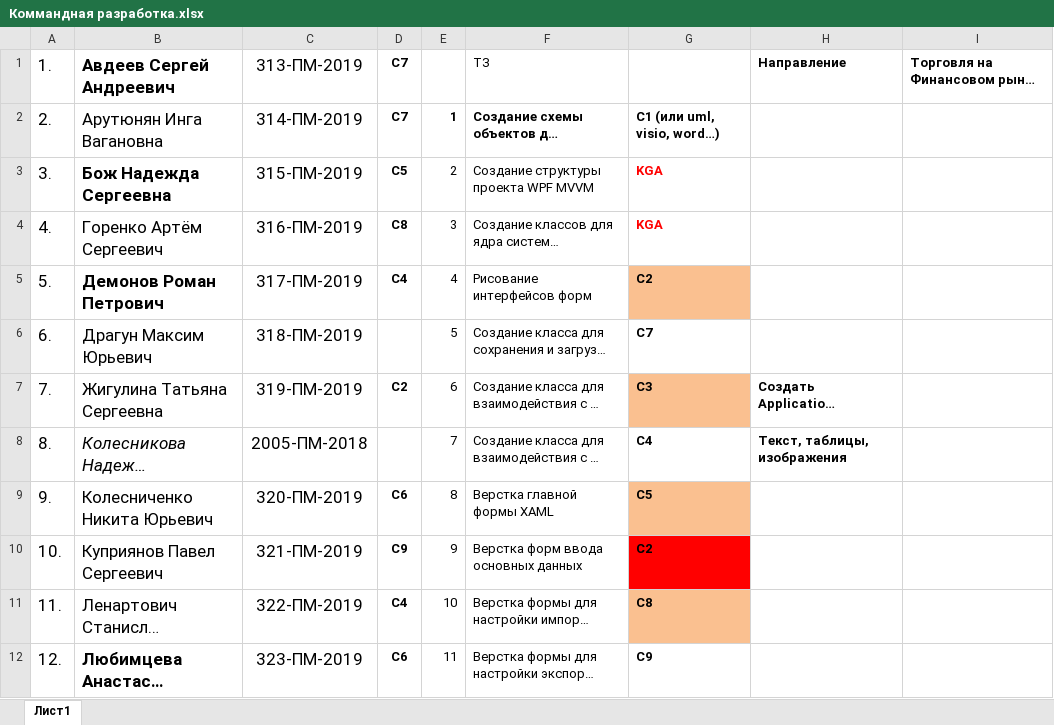
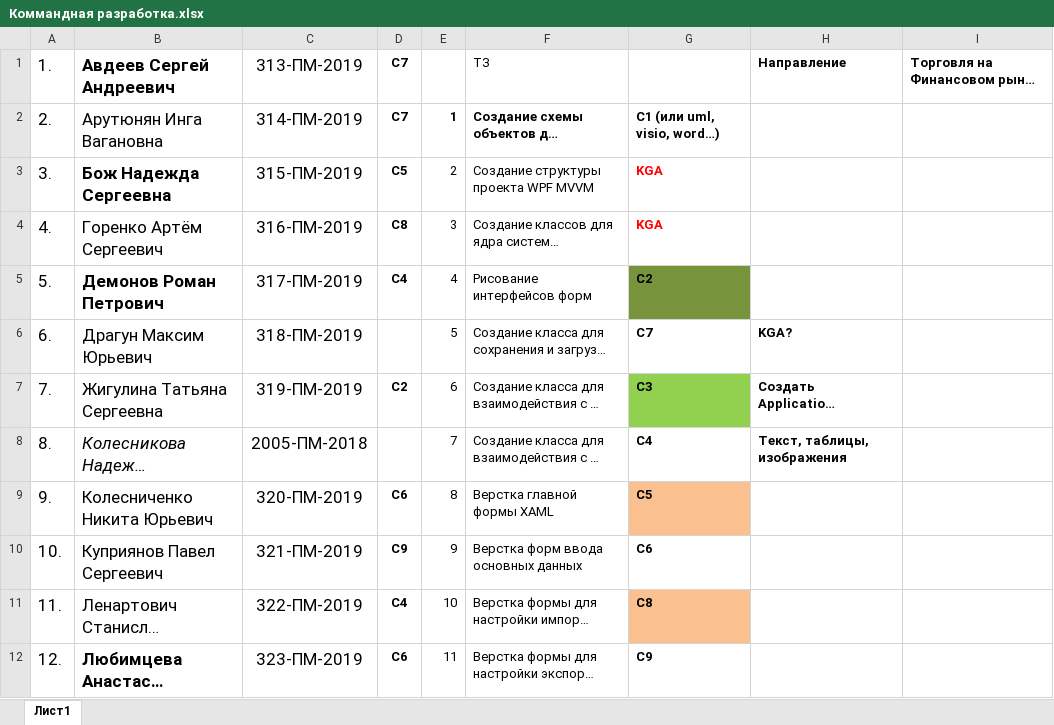
Before and after one commit to 10often/wpf, an Excel workbook: WPF/Common/Коммандная разработка.xlsx, sheet Лист1, drawn as a sheet; only a part is shown; long unchanged cells end in …; values as stored, in another font and other column widths than the file's, no borders; the diff covers the shown part only; the diff names each change by its address in the sheet, - before the commit and + after, or states it on an @@ line.

```diff
--- a/WPF/Common/Коммандная разработка.xlsx (sheet Лист1)
+++ b/WPF/Common/Коммандная разработка.xlsx (sheet Лист1)
-G5 fill: #FAC090
+G5 fill: #77933C
-H6: (empty)
+H6: KGA?
-G7 fill: #FAC090
+G7 fill: #92D050
-G10: C2
+G10: C6
-G10 fill: #FF0000
+G10 fill: none
```
Also changed, not shown: 2 edited cells and cell formats elsewhere in this sheet, 3 other files.
